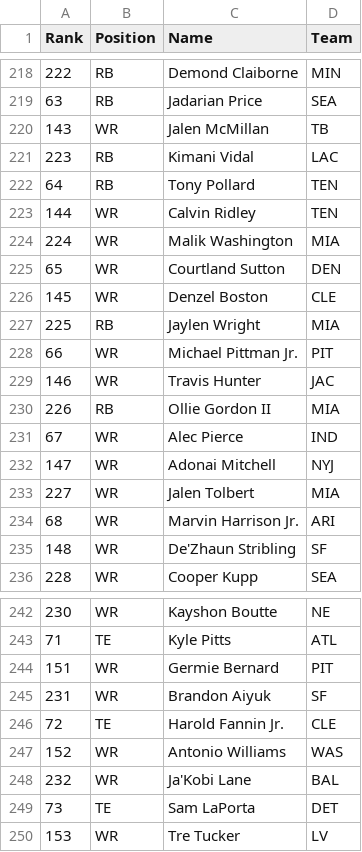
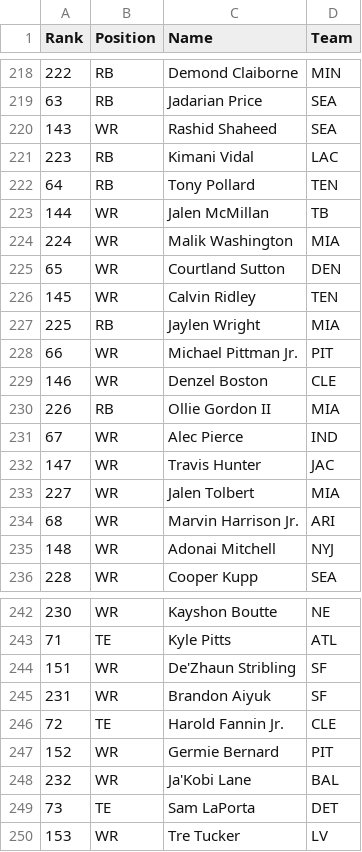
Before and after one commit to alexscardina/FFRankingsTool, a CSV file: server/rankings/espn-rankings.csv, drawn as a sheet; only a part is shown, gaps mark what is left out; the diff covers the shown part only.

```diff
--- a/server/rankings/espn-rankings.csv
+++ b/server/rankings/espn-rankings.csv
@@ -219,18 +219,18 @@ Rank,Position,Name,Team
 63,RB,Jadarian Price,SEA
-143,WR,Jalen McMillan,TB
+143,WR,Rashid Shaheed,SEA
 223,RB,Kimani Vidal,LAC
 64,RB,Tony Pollard,TEN
-144,WR,Calvin Ridley,TEN
+144,WR,Jalen McMillan,TB
 224,WR,Malik Washington,MIA
 65,WR,Courtland Sutton,DEN
-145,WR,Denzel Boston,CLE
+145,WR,Calvin Ridley,TEN
 225,RB,Jaylen Wright,MIA
 66,WR,Michael Pittman Jr.,PIT
-146,WR,Travis Hunter,JAC
+146,WR,Denzel Boston,CLE
 226,RB,Ollie Gordon II,MIA
 67,WR,Alec Pierce,IND
-147,WR,Adonai Mitchell,NYJ
+147,WR,Travis Hunter,JAC
 227,WR,Jalen Tolbert,MIA
 68,WR,Marvin Harrison Jr.,ARI
-148,WR,De'Zhaun Stribling,SF
+148,WR,Adonai Mitchell,NYJ
 228,WR,Cooper Kupp,SEA
@@ -243,6 +243,6 @@ Rank,Position,Name,Team
 71,TE,Kyle Pitts,ATL
-151,WR,Germie Bernard,PIT
+151,WR,De'Zhaun Stribling,SF
 231,WR,Brandon Aiyuk,SF
 72,TE,Harold Fannin Jr.,CLE
-152,WR,Antonio Williams,WAS
+152,WR,Germie Bernard,PIT
 232,WR,Ja'Kobi Lane,BAL
```
Also changed, not shown: 18 edited cells elsewhere in this file, server/rankings/ADP.tsv, server/rankings/player_adps.csv, 6 other files.
